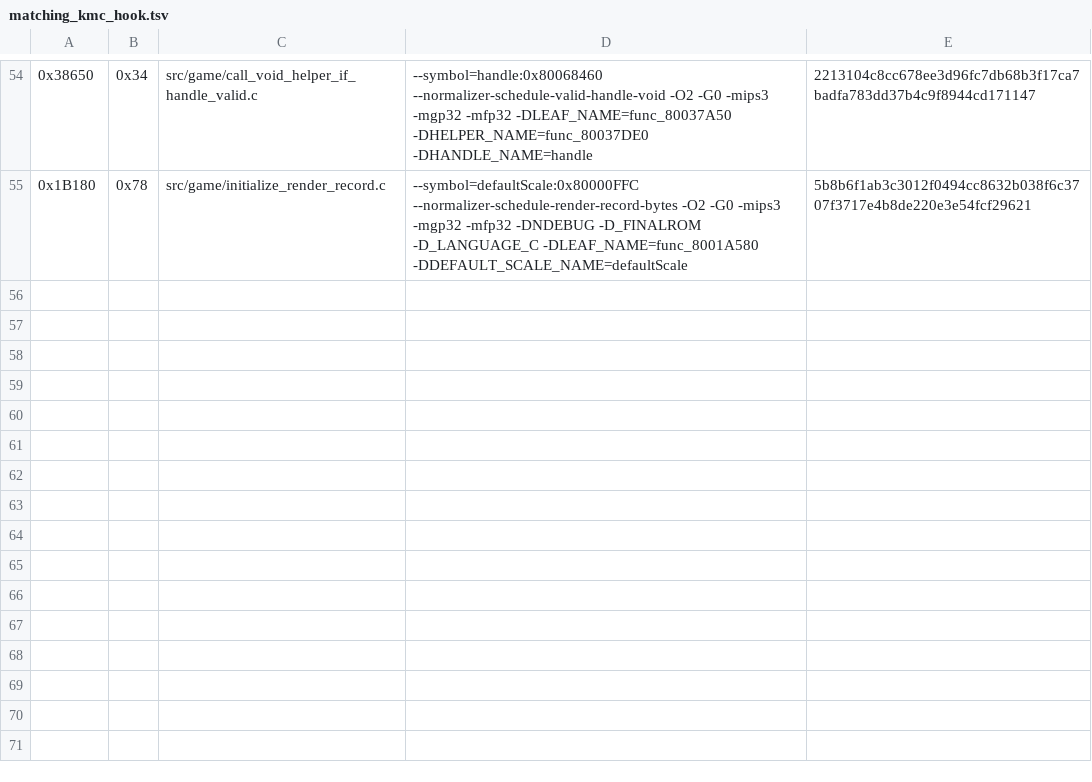
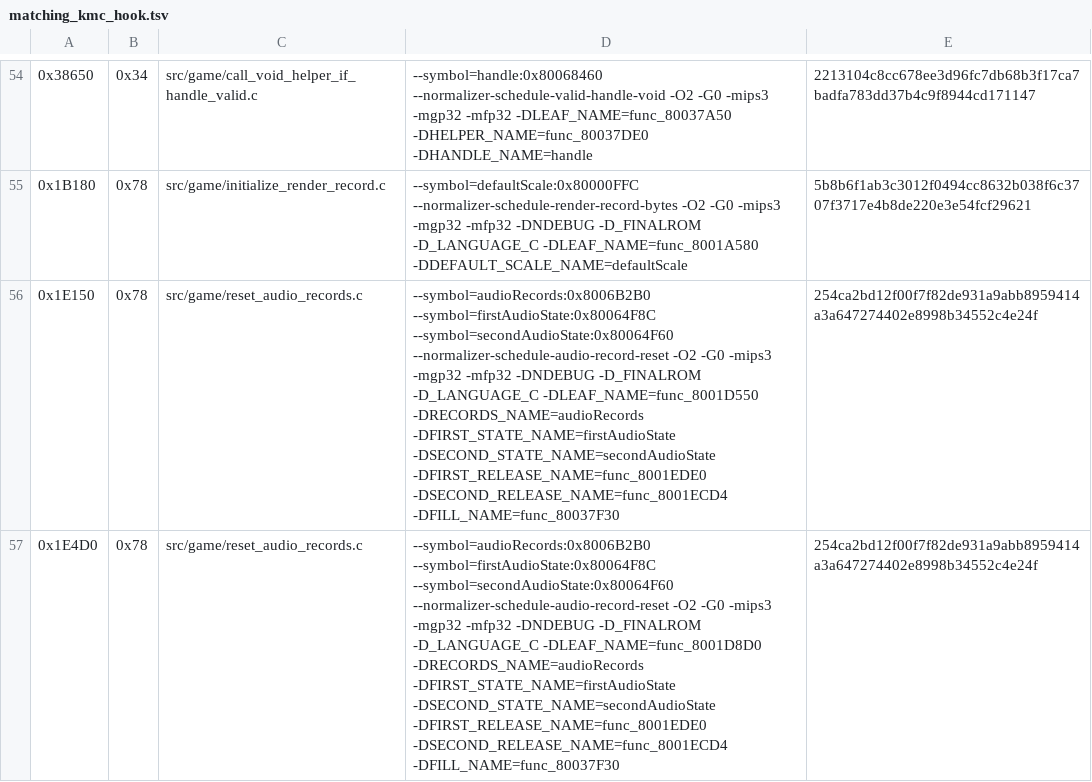
Before and after one commit to TheGh0stShip/Sydney-2000-N64-Prototype, a TSV file: config/matching_kmc_hook.tsv, drawn as a sheet; only a part is shown, gaps mark what is left out.

Commit message:
Match duplicated audio record resets

```diff
--- a/config/matching_kmc_hook.tsv
+++ b/config/matching_kmc_hook.tsv
@@ -55 +55,3 @@
 0x1B180	0x78	src/game/initialize_render_record.c	--symbol=defaultScale:0x80000FFC --normalizer-schedule-render-record-bytes -O2 -G0 -mips3 -mgp32 -mfp32 -DNDEBUG -D_FINALROM -D_LANGUAGE_C -DLEAF_NAME=func_8001A580 -DDEFAULT_SCALE_NAME=defaultScale	5b8b6f1ab3c3012f0494cc8632b038f6c3707f3717e4b8de220e3e54fcf29621
+0x1E150	0x78	src/game/reset_audio_records.c	--symbol=audioRecords:0x8006B2B0 --symbol=firstAudioState:0x80064F8C --symbol=secondAudioState:0x80064F60 --normalizer-schedule-audio-record-reset -O2 -G0 -mips3 -mgp32 -mfp32 -DNDEBUG -D_FINALROM -D_LANGUAGE_C -DLEAF_NAME=func_8001D550 -DRECORDS_NAME=audioRecords -DFIRST_STATE_NAME=firstAudioState -DSECOND_STATE_NAME=secondAudioState -DFIRST_RELEASE_NAME=func_8001EDE0 -DSECOND_RELEASE_NAME=func_8001ECD4 -DFILL_NAME=func_80037F30	254ca2bd12f00f7f82de931a9abb8959414a3a647274402e8998b34552c4e24f
+0x1E4D0	0x78	src/game/reset_audio_records.c	--symbol=audioRecords:0x8006B2B0 --symbol=firstAudioState:0x80064F8C --symbol=secondAudioState:0x80064F60 --normalizer-schedule-audio-record-reset -O2 -G0 -mips3 -mgp32 -mfp32 -DNDEBUG -D_FINALROM -D_LANGUAGE_C -DLEAF_NAME=func_8001D8D0 -DRECORDS_NAME=audioRecords -DFIRST_STATE_NAME=firstAudioState -DSECOND_STATE_NAME=secondAudioState -DFIRST_RELEASE_NAME=func_8001EDE0 -DSECOND_RELEASE_NAME=func_8001ECD4 -DFILL_NAME=func_80037F30	254ca2bd12f00f7f82de931a9abb8959414a3a647274402e8998b34552c4e24f
```
Also changed, not shown: 3 other files.
